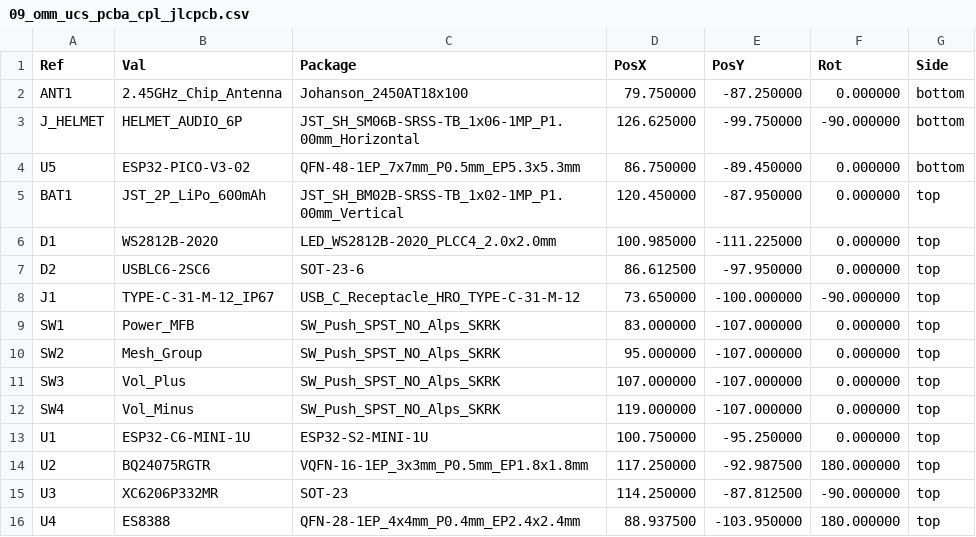
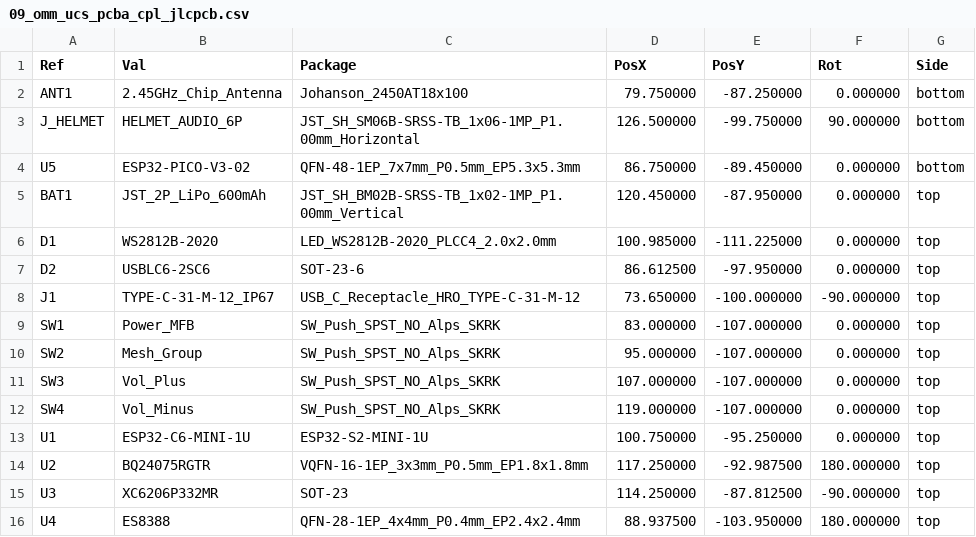
Before and after one commit to schmidtmt/openmotorbridge, a CSV file: hardware/production_packages/09_omm_ucs_pcba/09_omm_ucs_pcba_cpl_jlcpcb.csv, drawn as a sheet.

Commit message:
hardware(omm): rotate J_HELMET by 180° inward, update CAD cutouts, CPL, gerbers, and docs

```diff
--- a/hardware/production_packages/09_omm_ucs_pcba/09_omm_ucs_pcba_cpl_jlcpcb.csv
+++ b/hardware/production_packages/09_omm_ucs_pcba/09_omm_ucs_pcba_cpl_jlcpcb.csv
@@ -2,3 +2,3 @@ Ref,Val,Package,PosX,PosY,Rot,Side
 "ANT1","2.45GHz_Chip_Antenna","Johanson_2450AT18x100",79.750000,-87.250000,0.000000,bottom
-"J_HELMET","HELMET_AUDIO_6P","JST_SH_SM06B-SRSS-TB_1x06-1MP_P1.00mm_Horizontal",126.625000,-99.750000,-90.000000,bottom
+"J_HELMET","HELMET_AUDIO_6P","JST_SH_SM06B-SRSS-TB_1x06-1MP_P1.00mm_Horizontal",126.500000,-99.750000,90.000000,bottom
 "U5","ESP32-PICO-V3-02","QFN-48-1EP_7x7mm_P0.5mm_EP5.3x5.3mm",86.750000,-89.450000,0.000000,bottom
```
Also changed, not shown: hardware/production_packages/10_omm446_ucs_pcba/10_omm446_ucs_pcba_cpl_jlcpcb.csv, 23 other files.
